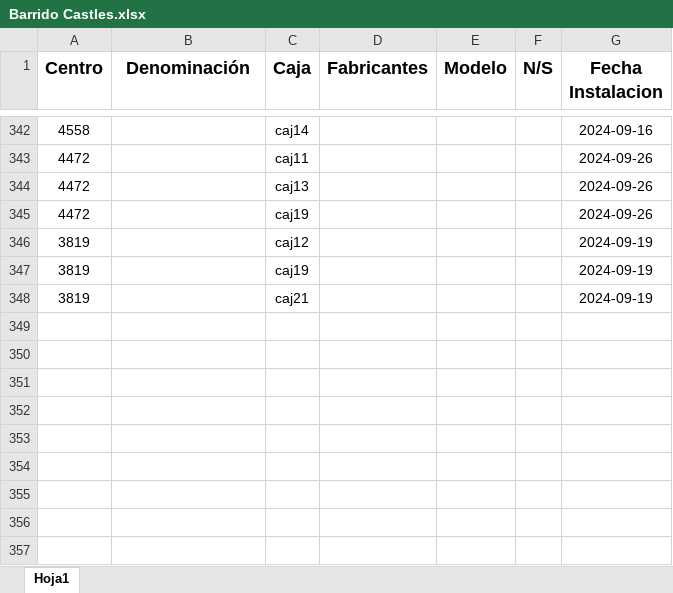
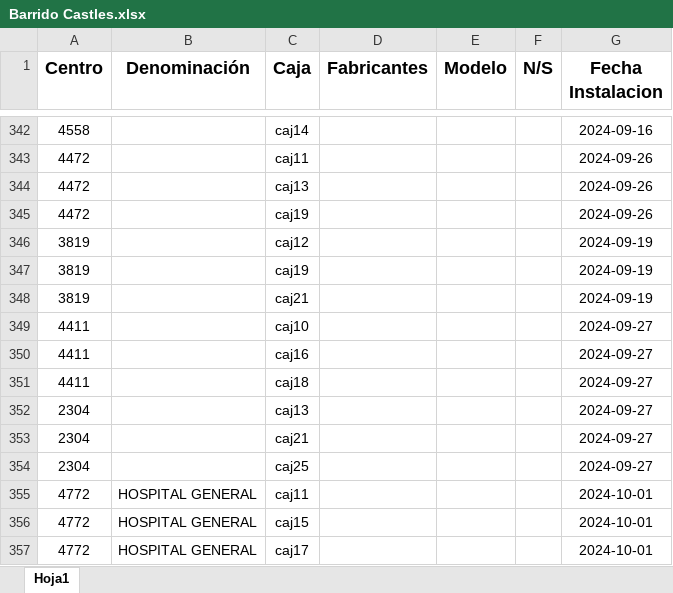
Before and after one commit to juliovcf/flask-upload-incidencias, an Excel workbook: Barrido Castles.xlsx, sheet Hoja1, drawn as a sheet; only a part is shown, gaps mark what is left out; values as stored, in another font and other column widths than the file's, no borders; the diff names each change by its address in the sheet, - before the commit and + after, or states it on an @@ line.

Commit message:
bugfix fechas

```diff
--- a/Barrido Castles.xlsx (sheet Hoja1)
+++ b/Barrido Castles.xlsx (sheet Hoja1)
+row 349: 4411 |  | caj10 |  |  |  | 2024-09-27
+row 350: 4411 |  | caj16 |  |  |  | 2024-09-27
+row 351: 4411 |  | caj18 |  |  |  | 2024-09-27
+row 352: 2304 |  | caj13 |  |  |  | 2024-09-27
+row 353: 2304 |  | caj21 |  |  |  | 2024-09-27
+row 354: 2304 |  | caj25 |  |  |  | 2024-09-27
+row 355: 4772 | HOSPITAL GENERAL | caj11 |  |  |  | 2024-10-01
+row 356: 4772 | HOSPITAL GENERAL | caj15 |  |  |  | 2024-10-01
+row 357: 4772 | HOSPITAL GENERAL | caj17 |  |  |  | 2024-10-01
```
Also changed, not shown: 9 other files.
